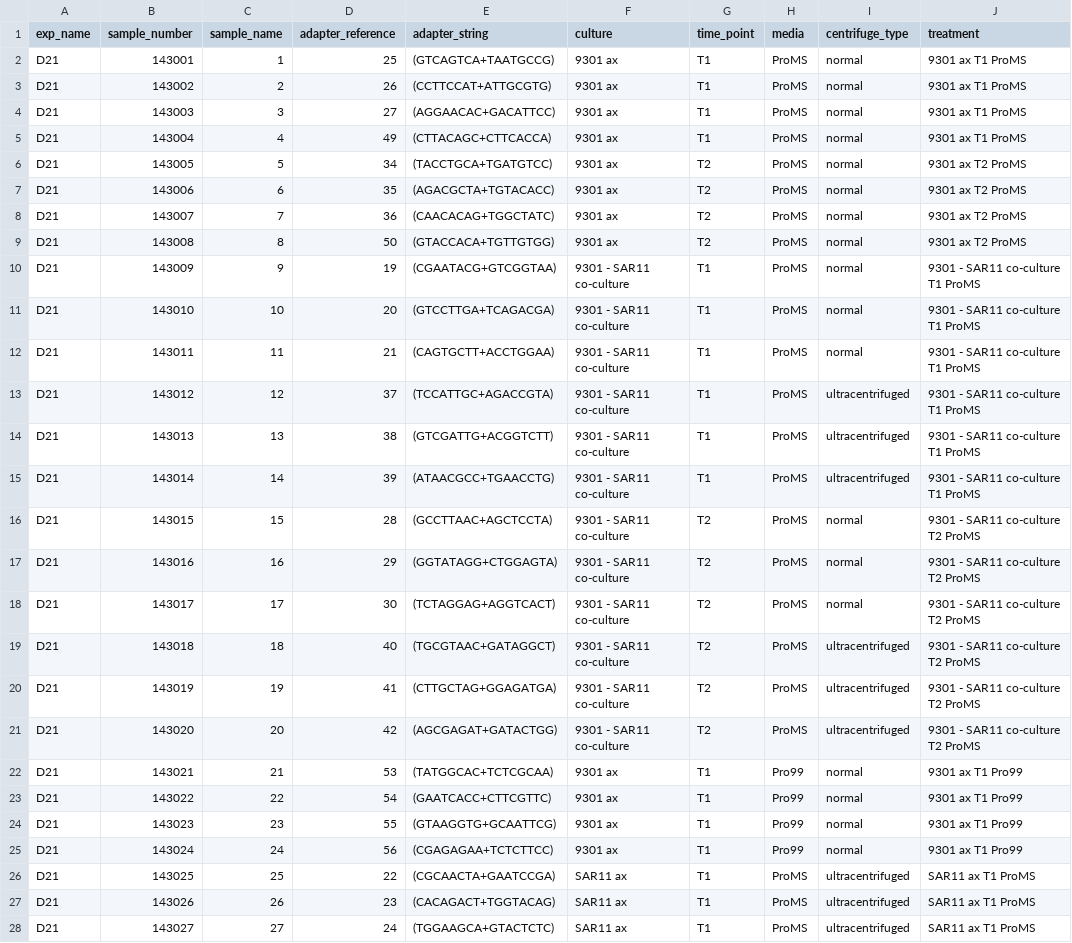
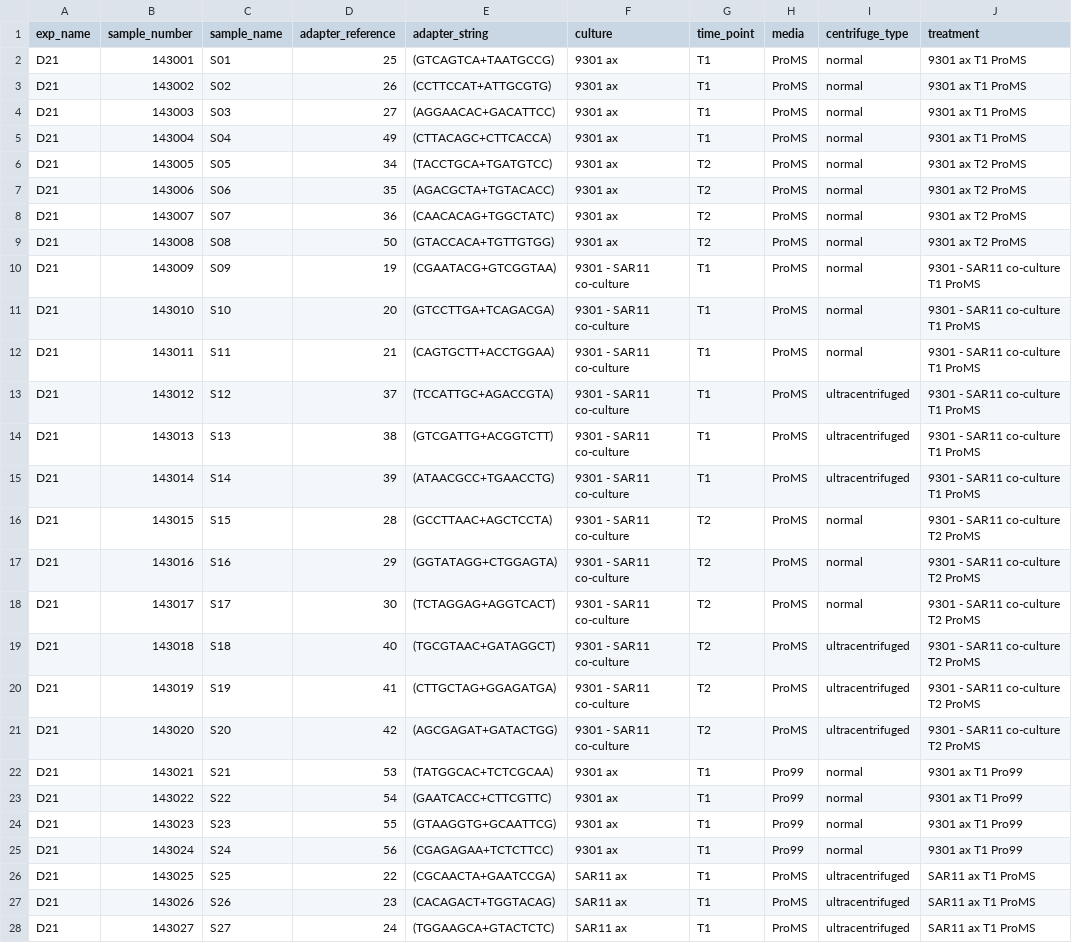
Before and after one commit to nhinvo/RNAseq-SM-InternalStandard, a TSV file: config/samples.tsv, drawn as a sheet; only a part is shown; the diff covers the shown part only; the diff names each change by its address in the sheet, - before the commit and + after, or states it on an @@ line.

```diff
--- a/config/samples.tsv
+++ b/config/samples.tsv
-C2 (sample_name): 1
+C2 (sample_name): S01
-C3 (sample_name): 2
+C3 (sample_name): S02
-C4 (sample_name): 3
+C4 (sample_name): S03
-C5 (sample_name): 4
+C5 (sample_name): S04
-C6 (sample_name): 5
+C6 (sample_name): S05
-C7 (sample_name): 6
+C7 (sample_name): S06
-C8 (sample_name): 7
+C8 (sample_name): S07
-C9 (sample_name): 8
+C9 (sample_name): S08
-C10 (sample_name): 9
+C10 (sample_name): S09
-C11 (sample_name): 10
+C11 (sample_name): S10
-C12 (sample_name): 11
+C12 (sample_name): S11
-C13 (sample_name): 12
+C13 (sample_name): S12
-C14 (sample_name): 13
+C14 (sample_name): S13
-C15 (sample_name): 14
+C15 (sample_name): S14
-C16 (sample_name): 15
+C16 (sample_name): S15
-C17 (sample_name): 16
+C17 (sample_name): S16
-C18 (sample_name): 17
+C18 (sample_name): S17
-C19 (sample_name): 18
+C19 (sample_name): S18
-C20 (sample_name): 19
+C20 (sample_name): S19
-C21 (sample_name): 20
+C21 (sample_name): S20
-C22 (sample_name): 21
+C22 (sample_name): S21
-C23 (sample_name): 22
+C23 (sample_name): S22
-C24 (sample_name): 23
+C24 (sample_name): S23
-C25 (sample_name): 24
+C25 (sample_name): S24
-C26 (sample_name): 25
+C26 (sample_name): S25
-C27 (sample_name): 26
+C27 (sample_name): S26
-C28 (sample_name): 27
+C28 (sample_name): S27
```
Also changed, not shown: 5 edited cells elsewhere in this file, 8 other files.
